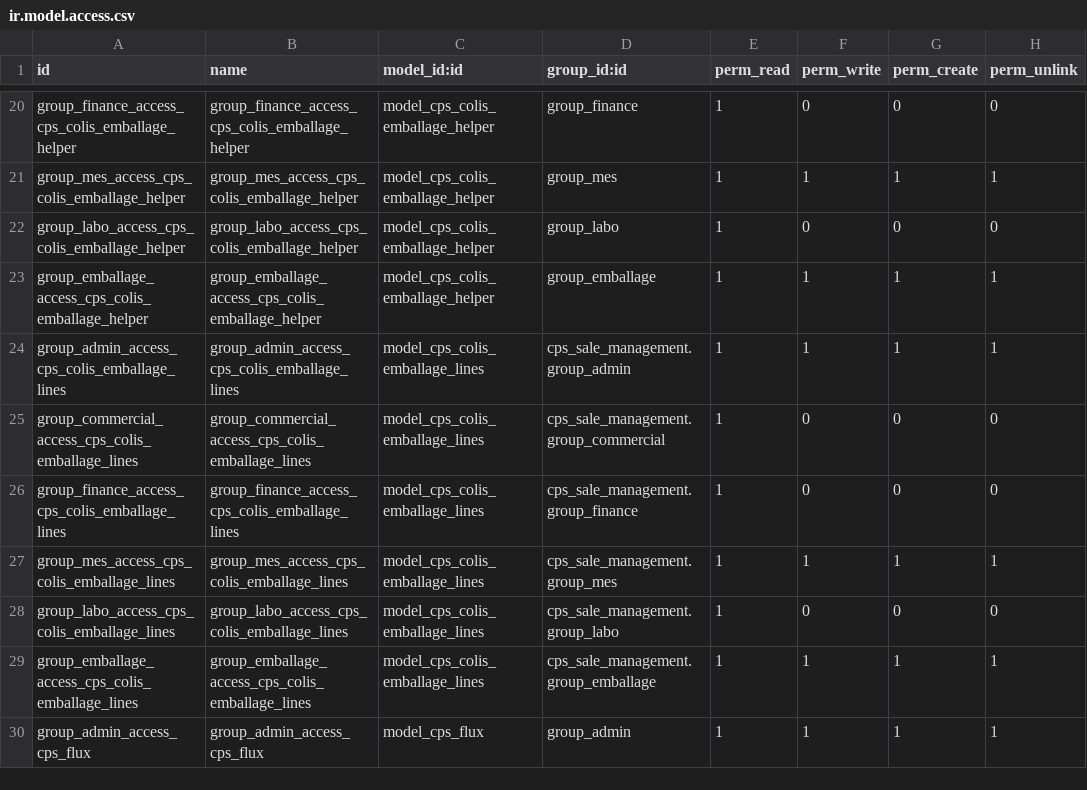
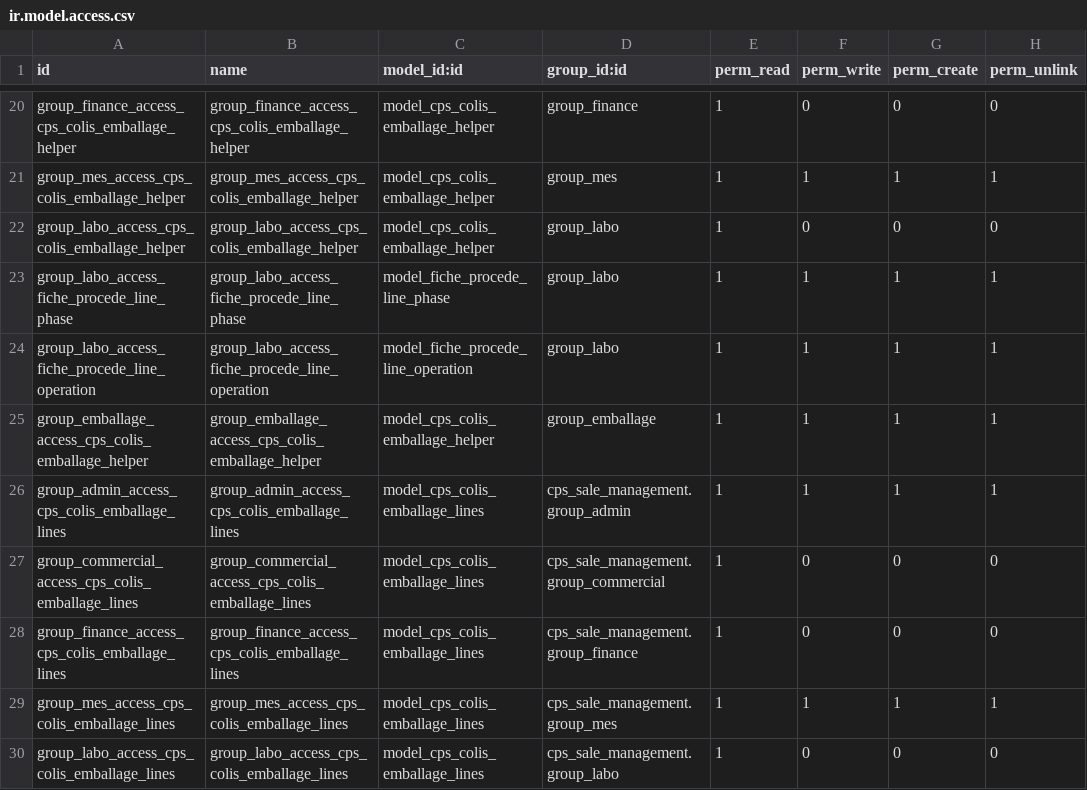
Before and after one commit to FIDINGSARL/NETLINE, a CSV file: cps_sale_management/security/ir.model.access.csv, drawn as a sheet; only a part is shown, gaps mark what is left out; the shorter side is filled out with more unchanged rows; the diff names each change by its address in the sheet, - before the commit and + after, or states it on an @@ line.

Commit message:
- Ajout des champs phase et etape dans fiche procede. - Ajout du champs fabricant dans le prix frns - Ajuster type article.

```diff
--- a/cps_sale_management/security/ir.model.access.csv
+++ b/cps_sale_management/security/ir.model.access.csv
+row 23: group_labo_access_fiche_procede_line_phase | group_labo_access_fiche_procede_line_phase | model_fiche_procede_line_phase | group_labo | 1 | 1 | 1 | 1
+row 24: group_labo_access_fiche_procede_line_operation | group_labo_access_fiche_procede_line_operation | model_fiche_procede_line_operation | group_labo | 1 | 1 | 1 | 1
```
Also changed, not shown: 25 other files.
